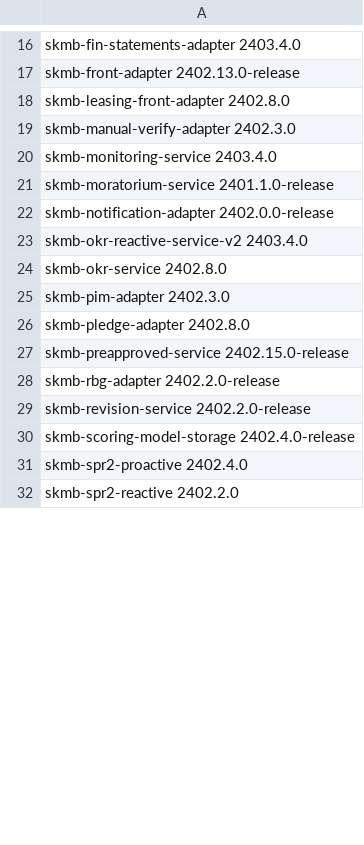
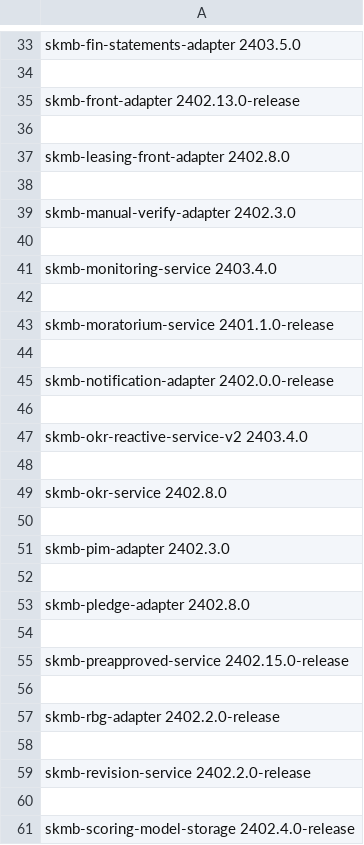
Before and after one commit to oresh247/PageAutoGenWithGIT, a CSV file: data/prod.csv, drawn as a sheet; only a part is shown, gaps mark what is left out; the shorter side is filled out with more unchanged rows; addresses are those after the commit; the diff covers the shown part only; the diff names each change by its address in the sheet, - before the commit and + after, or states it on an @@ line.

```diff
--- a/data/prod.csv
+++ b/data/prod.csv
-A33: skmb-fin-statements-adapter 2403.4.0
+A33: skmb-fin-statements-adapter 2403.5.0
+row 34: (empty)
+row 36: (empty)
+row 38: (empty)
+row 40: (empty)
+row 42: (empty)
+row 44: (empty)
+row 46: (empty)
+row 48: (empty)
+row 50: (empty)
+row 52: (empty)
+row 54: (empty)
+row 56: (empty)
+row 58: (empty)
+row 60: (empty)
```
Also changed, not shown: 23 added rows and 5 edited cells elsewhere in this file, release_info.csv, 1 other file.
